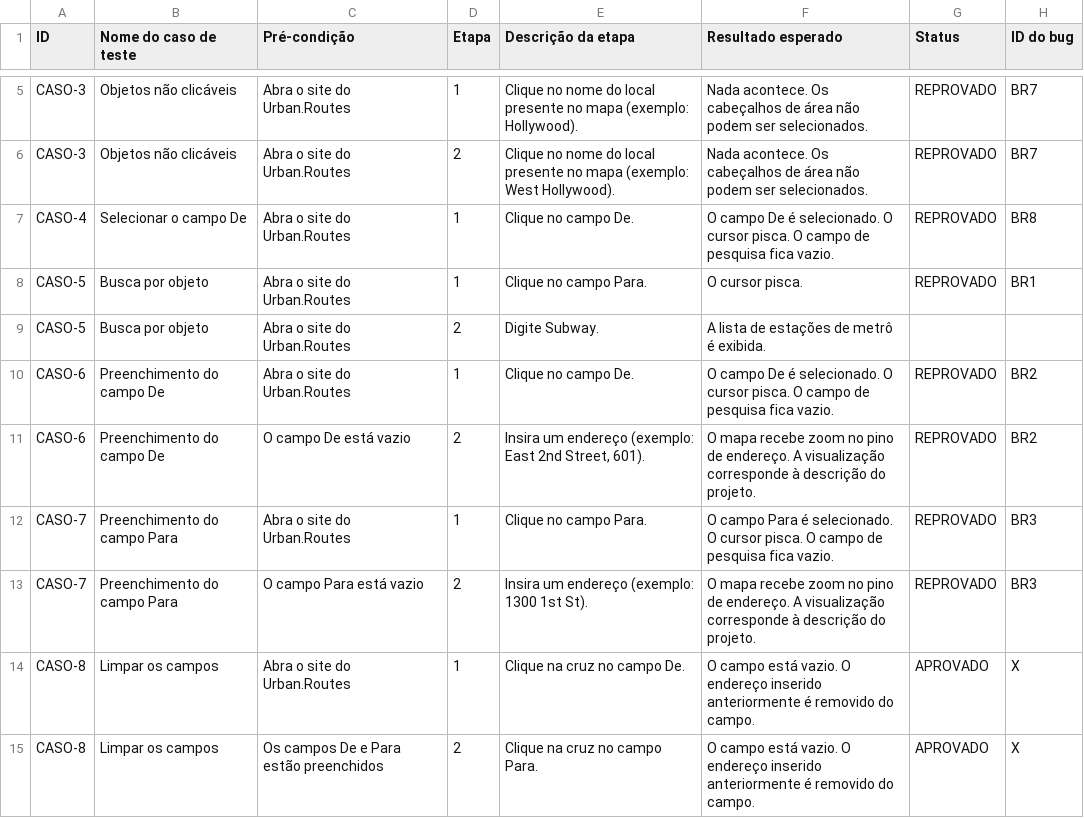
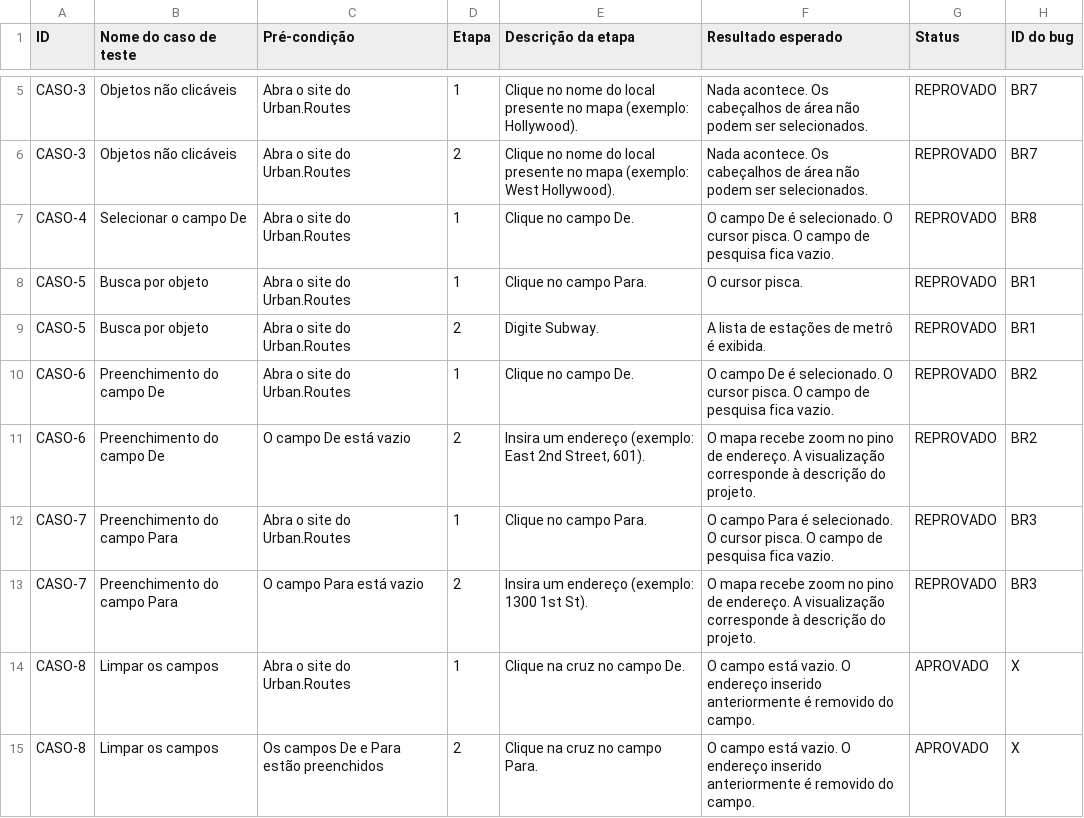
Before and after one commit to DharaYasmim/Urban-Routes_Bootcamp_TripleTen, a CSV file: Sprint1_Casos-de-teste.csv, drawn as a sheet; only a part is shown, gaps mark what is left out.

Commit message:
Update Sprint1_Casos-de-teste.csv

```diff
--- a/Sprint1_Casos-de-teste.csv
+++ b/Sprint1_Casos-de-teste.csv
@@ -8,3 +8,3 @@ CASO-4	Selecionar o campo De	Abra o site do Urban.Routes	1	Clique no campo De.	O
 CASO-5	Busca por objeto	Abra o site do Urban.Routes	1	Clique no campo Para.	O cursor pisca.	REPROVADO	BR1
-CASO-5	Busca por objeto	Abra o site do Urban.Routes	2	Digite Subway.	A lista de estações de metrô é exibida.		
+CASO-5	Busca por objeto	Abra o site do Urban.Routes	2	Digite Subway.	A lista de estações de metrô é exibida.	REPROVADO	BR1
 CASO-6	Preenchimento do campo De	Abra o site do Urban.Routes	1	Clique no campo De.	O campo De é selecionado. O cursor pisca. O campo de pesquisa fica vazio.	REPROVADO	BR2
```
